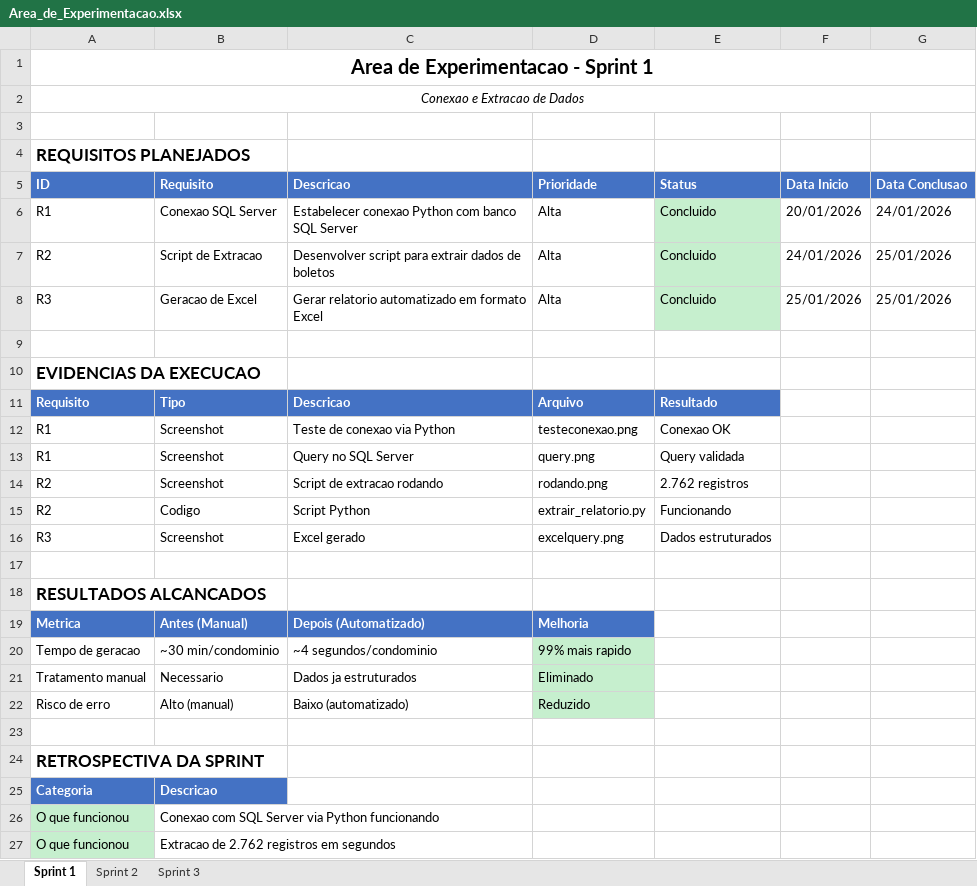
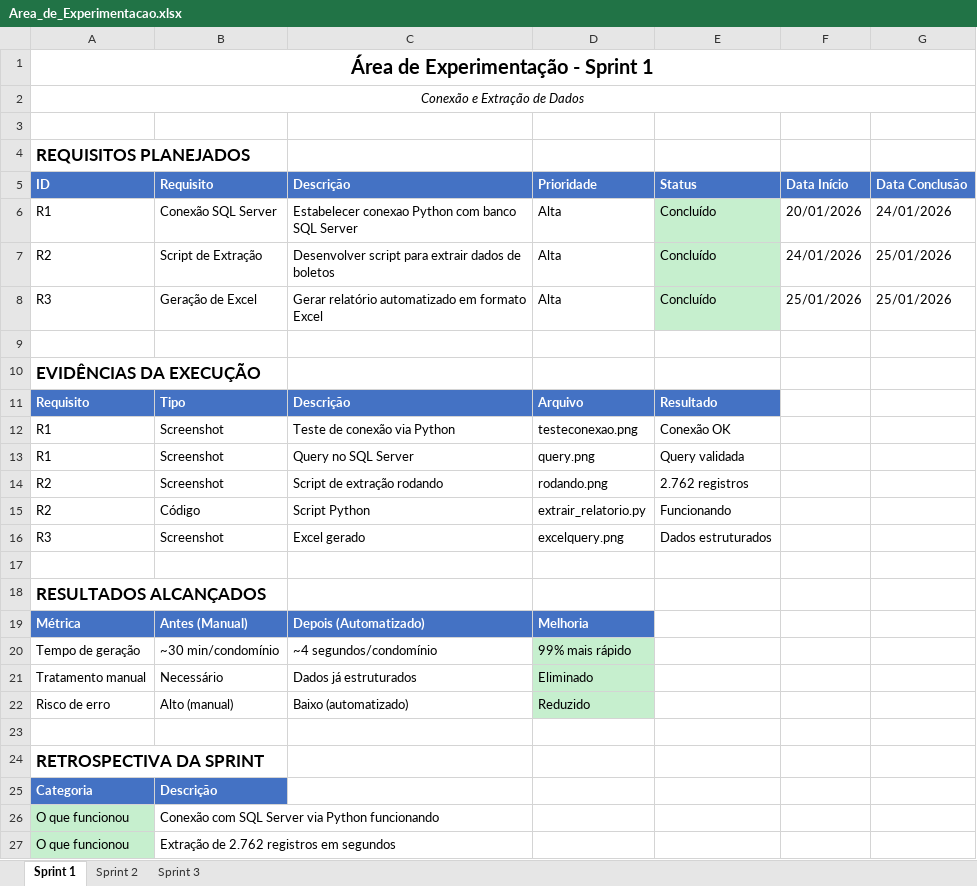
Before and after one commit to fdelfino93/projetoxpe, an Excel workbook: Sprint3/Area_de_Experimentacao.xlsx, sheet Sprint 1, drawn as a sheet; only a part is shown; values as stored, in another font and other column widths than the file's, no borders; the diff covers the shown part only; the diff names each change by its address in the sheet, - before the commit and + after, or states it on an @@ line.

Commit message:
Corrige acentuacao na Area de Experimentacao (Sprint 1, 2 e 3)

```diff
--- a/Sprint3/Area_de_Experimentacao.xlsx (sheet Sprint 1)
+++ b/Sprint3/Area_de_Experimentacao.xlsx (sheet Sprint 1)
-A1 (ID): Area de Experimentacao - Sprint 1
+A1 (ID): Área de Experimentação - Sprint 1
-A2 (ID): Conexao e Extracao de Dados
+A2 (ID): Conexão e Extração de Dados
-C5: Descricao
+C5: Descrição
-F5: Data Inicio
+F5: Data Início
-G5: Data Conclusao
+G5: Data Conclusão
-B6 (Requisito): Conexao SQL Server
+B6 (Requisito): Conexão SQL Server
-E6:E8 (Status): Concluido
+E6:E8 (Status): Concluído
-B7 (Requisito): Script de Extracao
+B7 (Requisito): Script de Extração
-B8 (Requisito): Geracao de Excel
+B8 (Requisito): Geração de Excel
-C8 (Descrição): Gerar relatorio automatizado em formato Excel
+C8 (Descrição): Gerar relatório automatizado em formato Excel
-A10 (ID): EVIDENCIAS DA EXECUCAO
+A10 (ID): EVIDÊNCIAS DA EXECUÇÃO
-C11 (Descrição): Descricao
+C11 (Descrição): Descrição
-C12 (Descrição): Teste de conexao via Python
+C12 (Descrição): Teste de conexão via Python
-E12 (Status): Conexao OK
+E12 (Status): Conexão OK
-C14 (Descrição): Script de extracao rodando
+C14 (Descrição): Script de extração rodando
-B15 (Requisito): Codigo
+B15 (Requisito): Código
-A18 (ID): RESULTADOS ALCANCADOS
+A18 (ID): RESULTADOS ALCANÇADOS
-A19 (ID): Metrica
+A19 (ID): Métrica
-A20 (ID): Tempo de geracao
+A20 (ID): Tempo de geração
-B20 (Requisito): ~30 min/condominio
+B20 (Requisito): ~30 min/condomínio
-C20 (Descrição): ~4 segundos/condominio
+C20 (Descrição): ~4 segundos/condomínio
-D20 (Prioridade): 99% mais rapido
+D20 (Prioridade): 99% mais rápido
-B21 (Requisito): Necessario
+B21 (Requisito): Necessário
-C21 (Descrição): Dados ja estruturados
+C21 (Descrição): Dados já estruturados
-B25 (Requisito): Descricao
+B25 (Requisito): Descrição
-B26 (Requisito): Conexao com SQL Server via Python funcionando
+B26 (Requisito): Conexão com SQL Server via Python funcionando
-B27 (Requisito): Extracao de 2.762 registros em segundos
+B27 (Requisito): Extração de 2.762 registros em segundos
```
Also changed, not shown: 14 edited cells elsewhere in this sheet, sheet Sprint 3, sheet Sprint 2.
